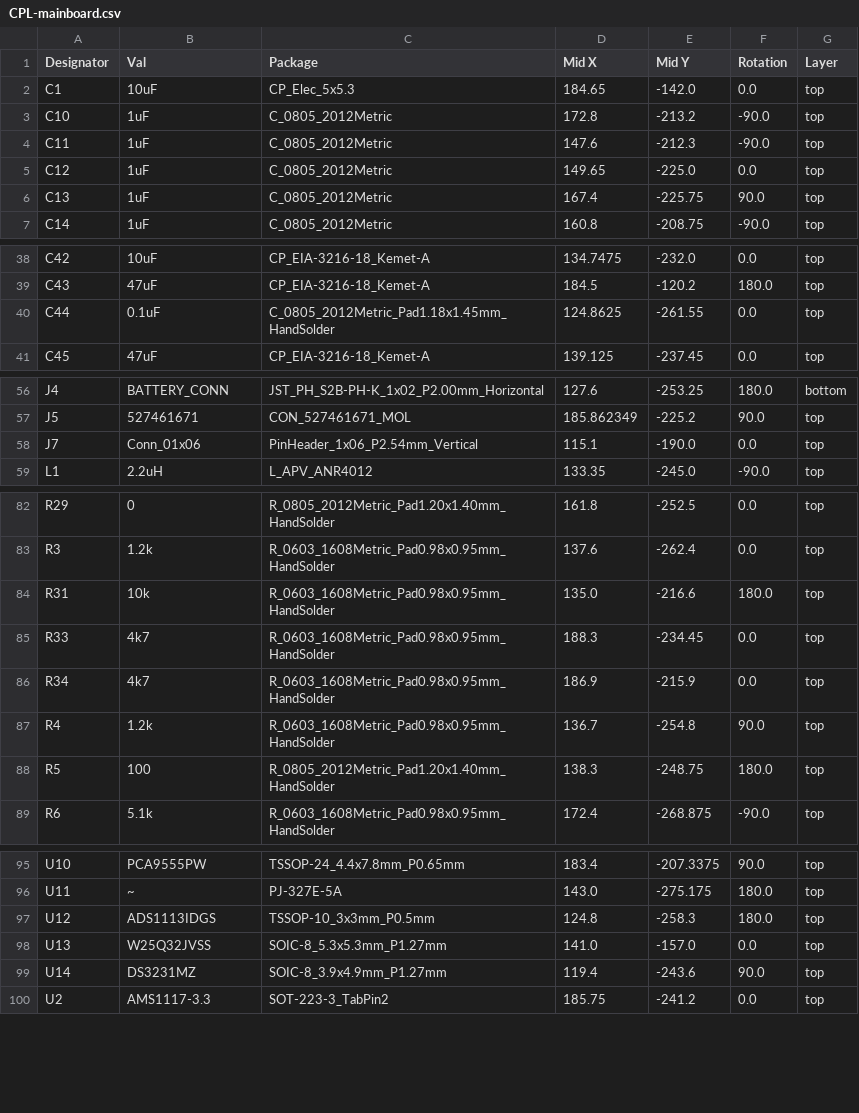
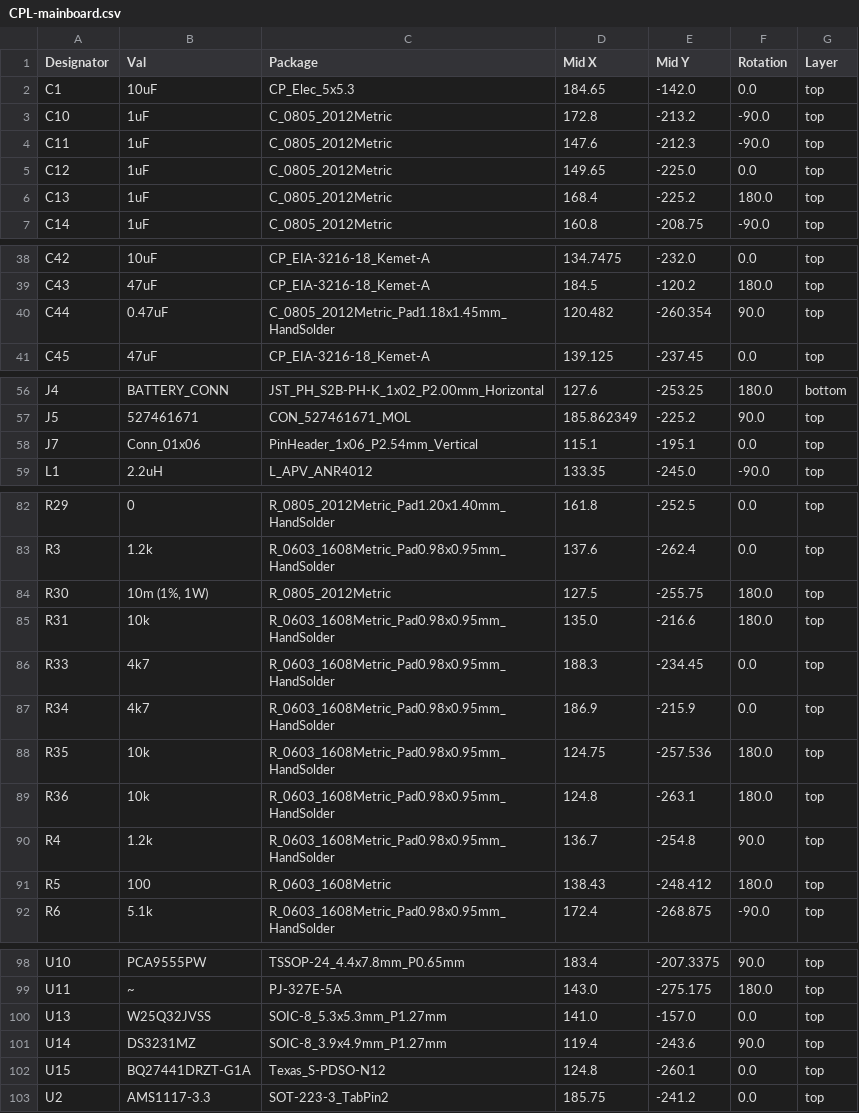
Before and after one commit to apistol78/retrodack, a CSV file: schematics/mainboard/jlcpcb/production_files/CPL-mainboard.csv, drawn as a sheet; only a part is shown, gaps mark what is left out.

Commit message:
Mainboard Revision 2 - Ordered from JLCPCB.

```diff
--- a/schematics/mainboard/jlcpcb/production_files/CPL-mainboard.csv
+++ b/schematics/mainboard/jlcpcb/production_files/CPL-mainboard.csv
@@ -5,3 +5,3 @@ C11,1uF,C_0805_2012Metric,147.6,-212.3,-90.0,top
 C12,1uF,C_0805_2012Metric,149.65,-225.0,0.0,top
-C13,1uF,C_0805_2012Metric,167.4,-225.75,90.0,top
+C13,1uF,C_0805_2012Metric,168.4,-225.2,180.0,top
 C14,1uF,C_0805_2012Metric,160.8,-208.75,-90.0,top
@@ -39,3 +39,3 @@ C42,10uF,CP_EIA-3216-18_Kemet-A,134.7475,-232.0,0.0,top
 C43,47uF,CP_EIA-3216-18_Kemet-A,184.5,-120.2,180.0,top
-C44,0.1uF,C_0805_2012Metric_Pad1.18x1.45mm_HandSolder,124.8625,-261.55,0.0,top
+C44,0.47uF,C_0805_2012Metric_Pad1.18x1.45mm_HandSolder,120.482,-260.354,90.0,top
 C45,47uF,CP_EIA-3216-18_Kemet-A,139.125,-237.45,0.0,top
@@ -57,3 +57,3 @@ J4,BATTERY_CONN,JST_PH_S2B-PH-K_1x02_P2.00mm_Horizontal,127.6,-253.25,180.0,bott
 J5,527461671,CON_527461671_MOL,185.862349,-225.2,90.0,top
-J7,Conn_01x06,PinHeader_1x06_P2.54mm_Vertical,115.1,-190.0,0.0,top
+J7,Conn_01x06,PinHeader_1x06_P2.54mm_Vertical,115.1,-195.1,0.0,top
 L1,2.2uH,L_APV_ANR4012,133.35,-245.0,-90.0,top
@@ -83,2 +83,3 @@ R29,0,R_0805_2012Metric_Pad1.20x1.40mm_HandSolder,161.8,-252.5,0.0,top
 R3,1.2k,R_0603_1608Metric_Pad0.98x0.95mm_HandSolder,137.6,-262.4,0.0,top
+R30,"10m (1%, 1W)",R_0805_2012Metric,127.5,-255.75,180.0,top
 R31,10k,R_0603_1608Metric_Pad0.98x0.95mm_HandSolder,135.0,-216.6,180.0,top
@@ -86,4 +87,6 @@ R33,4k7,R_0603_1608Metric_Pad0.98x0.95mm_HandSolder,188.3,-234.45,0.0,top
 R34,4k7,R_0603_1608Metric_Pad0.98x0.95mm_HandSolder,186.9,-215.9,0.0,top
+R35,10k,R_0603_1608Metric_Pad0.98x0.95mm_HandSolder,124.75,-257.536,180.0,top
+R36,10k,R_0603_1608Metric_Pad0.98x0.95mm_HandSolder,124.8,-263.1,180.0,top
 R4,1.2k,R_0603_1608Metric_Pad0.98x0.95mm_HandSolder,136.7,-254.8,90.0,top
-R5,100,R_0805_2012Metric_Pad1.20x1.40mm_HandSolder,138.3,-248.75,180.0,top
+R5,100,R_0603_1608Metric,138.43,-248.412,180.0,top
 R6,5.1k,R_0603_1608Metric_Pad0.98x0.95mm_HandSolder,172.4,-268.875,-90.0,top
@@ -96,5 +99,5 @@ U10,PCA9555PW,TSSOP-24_4.4x7.8mm_P0.65mm,183.4,-207.3375,90.0,top
 U11,~,PJ-327E-5A,143.0,-275.175,180.0,top
-U12,ADS1113IDGS,TSSOP-10_3x3mm_P0.5mm,124.8,-258.3,180.0,top
 U13,W25Q32JVSS,SOIC-8_5.3x5.3mm_P1.27mm,141.0,-157.0,0.0,top
 U14,DS3231MZ,SOIC-8_3.9x4.9mm_P1.27mm,119.4,-243.6,90.0,top
+U15,BQ27441DRZT-G1A,Texas_S-PDSO-N12,124.8,-260.1,0.0,top
 U2,AMS1117-3.3,SOT-223-3_TabPin2,185.75,-241.2,0.0,top
```
Also changed, not shown: schematics/mainboard/jlcpcb/production_files/BOM-mainboard.csv, 20 other files.
